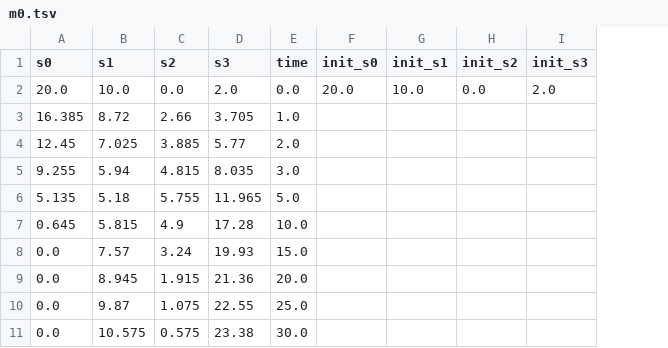
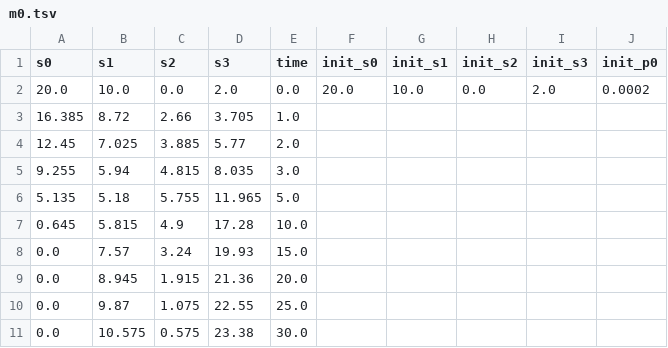
Before and after one commit to EnzymeML/Lauterbach_2022, a TSV file: Scenario5/PySCeS/COPASI/EnzymeML_Lagerman/m0.tsv, drawn as a sheet; the diff names each change by its address in the sheet, - before the commit and + after, or states it on an @@ line.

Commit message:
Finalize Scenario 5 for PySCeS and PySCeS-COPASI comparison

```diff
--- a/Scenario5/PySCeS/COPASI/EnzymeML_Lagerman/m0.tsv
+++ b/Scenario5/PySCeS/COPASI/EnzymeML_Lagerman/m0.tsv
+column J (init_p0), row 2: 0.0002
```
Also changed, not shown: Scenario5/PySCeS/COPASI/EnzymeML_Lagerman/m1.tsv, Scenario5/PySCeS/COPASI/EnzymeML_Lagerman/m2.tsv, 15 other files.
